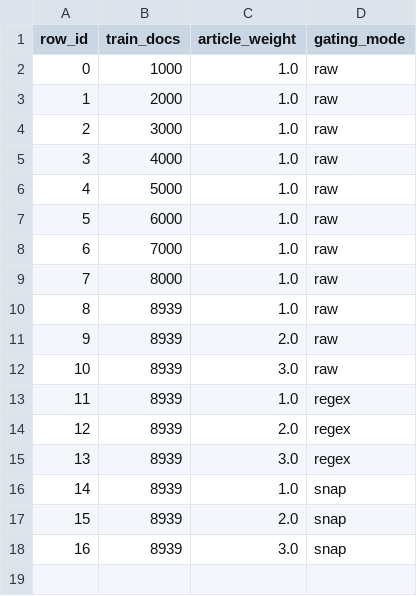
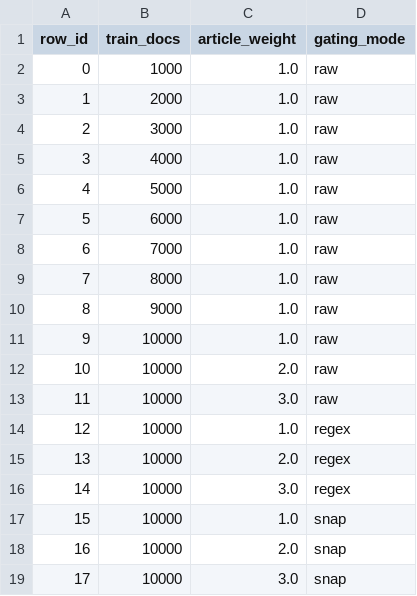
Before and after one commit to PlatosTwin/pandects-app, a CSV file: etl/src/etl/models/ner/configs/grid.csv, drawn as a sheet; addresses are those after the commit; the diff names each change by its address in the sheet, - before the commit and + after, or states it on an @@ line.

Commit message:
Update splits and grid for new data

```diff
--- a/etl/src/etl/models/ner/configs/grid.csv
+++ b/etl/src/etl/models/ner/configs/grid.csv
-B10 (train_docs): 8939
+B10 (train_docs): 9000
+row 11: 9 | 10000 | 1.0 | raw
@@ column A (row_id) renumbered from row 12 down @@
-B12:B19 (train_docs): 8939
+B12:B19 (train_docs): 10000
```
Also changed, not shown: 2 other files.
